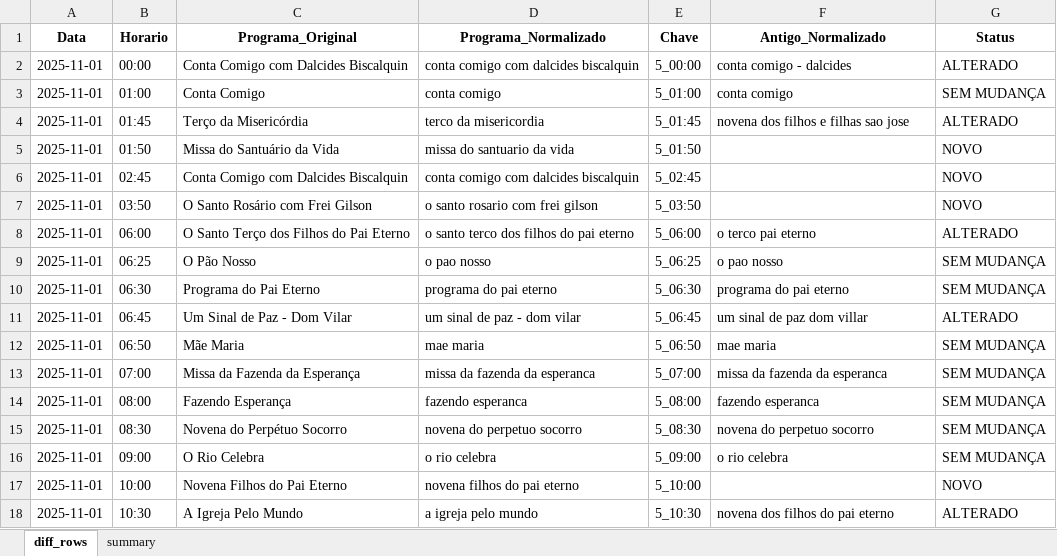
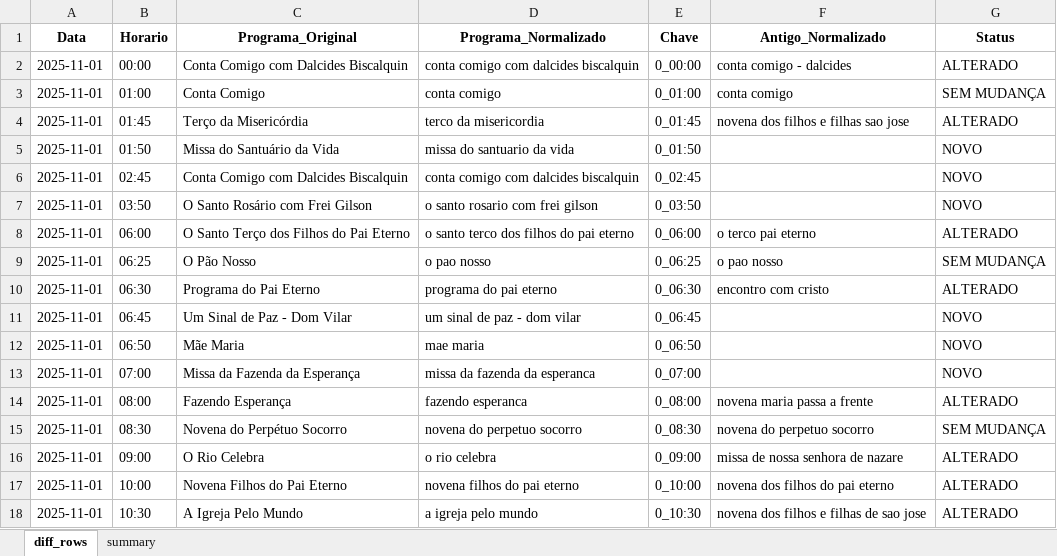
Before and after one commit to JuanMLz/AutomateTools, an Excel workbook: grade_diff_report.xlsx, sheet diff_rows, drawn as a sheet; only a part is shown; values as stored, in another font and other column widths than the file's, no borders; the diff covers the shown part only; the diff names each change by its address in the sheet, - before the commit and + after, or states it on an @@ line.

```diff
--- a/grade_diff_report.xlsx (sheet diff_rows)
+++ b/grade_diff_report.xlsx (sheet diff_rows)
-E2 (Chave): 5_00:00
+E2 (Chave): 0_00:00
-E3 (Chave): 5_01:00
+E3 (Chave): 0_01:00
-E4 (Chave): 5_01:45
+E4 (Chave): 0_01:45
-E5 (Chave): 5_01:50
+E5 (Chave): 0_01:50
-E6 (Chave): 5_02:45
+E6 (Chave): 0_02:45
-E7 (Chave): 5_03:50
+E7 (Chave): 0_03:50
-E8 (Chave): 5_06:00
+E8 (Chave): 0_06:00
-E9 (Chave): 5_06:25
+E9 (Chave): 0_06:25
-E10 (Chave): 5_06:30
+E10 (Chave): 0_06:30
-F10 (Antigo_Normalizado): programa do pai eterno
+F10 (Antigo_Normalizado): encontro com cristo
-G10 (Status): SEM MUDANÇA
+G10 (Status): ALTERADO
-E11 (Chave): 5_06:45
+E11 (Chave): 0_06:45
-F11 (Antigo_Normalizado): um sinal de paz dom villar
+F11 (Antigo_Normalizado): (empty)
-G11 (Status): ALTERADO
+G11 (Status): NOVO
-E12 (Chave): 5_06:50
+E12 (Chave): 0_06:50
-F12 (Antigo_Normalizado): mae maria
+F12 (Antigo_Normalizado): (empty)
-G12:G13 (Status): SEM MUDANÇA
+G12:G13 (Status): NOVO
-E13 (Chave): 5_07:00
+E13 (Chave): 0_07:00
-F13 (Antigo_Normalizado): missa da fazenda da esperanca
+F13 (Antigo_Normalizado): (empty)
-E14 (Chave): 5_08:00
+E14 (Chave): 0_08:00
-F14 (Antigo_Normalizado): fazendo esperanca
+F14 (Antigo_Normalizado): novena maria passa a frente
-G14 (Status): SEM MUDANÇA
+G14 (Status): ALTERADO
-E15 (Chave): 5_08:30
+E15 (Chave): 0_08:30
-E16 (Chave): 5_09:00
+E16 (Chave): 0_09:00
-F16 (Antigo_Normalizado): o rio celebra
+F16 (Antigo_Normalizado): missa de nossa senhora de nazare
-G16 (Status): SEM MUDANÇA
+G16 (Status): ALTERADO
-E17 (Chave): 5_10:00
+E17 (Chave): 0_10:00
-F17 (Antigo_Normalizado): (empty)
+F17 (Antigo_Normalizado): novena dos filhos do pai eterno
-G17 (Status): NOVO
+G17 (Status): ALTERADO
-E18 (Chave): 5_10:30
+E18 (Chave): 0_10:30
-F18 (Antigo_Normalizado): novena dos filhos do pai eterno
+F18 (Antigo_Normalizado): novena dos filhos e filhas de sao jose
```
Also changed, not shown: 424 edited cells elsewhere in this sheet, sheet summary, 5 other files.
